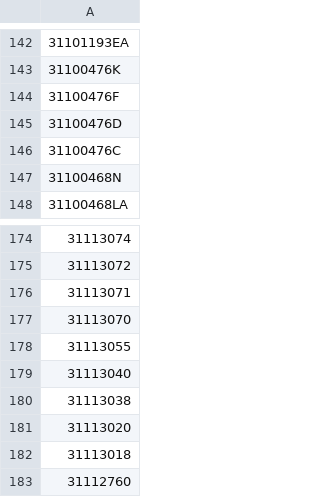
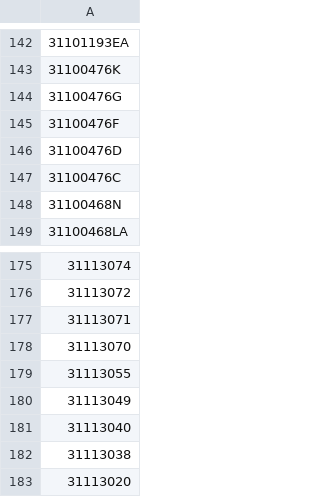
Before and after one commit to Barmesa/bp-paileria, a CSV file: utilis/diccionario.csv, drawn as a sheet; only a part is shown, gaps mark what is left out; the shorter side is filled out with more unchanged rows; the diff names each change by its address in the sheet, - before the commit and + after, or states it on an @@ line.

Commit message:
Update diccionario.csv

```diff
--- a/utilis/diccionario.csv
+++ b/utilis/diccionario.csv
+row 144: 31100476G
+row 180: 31113049
```
